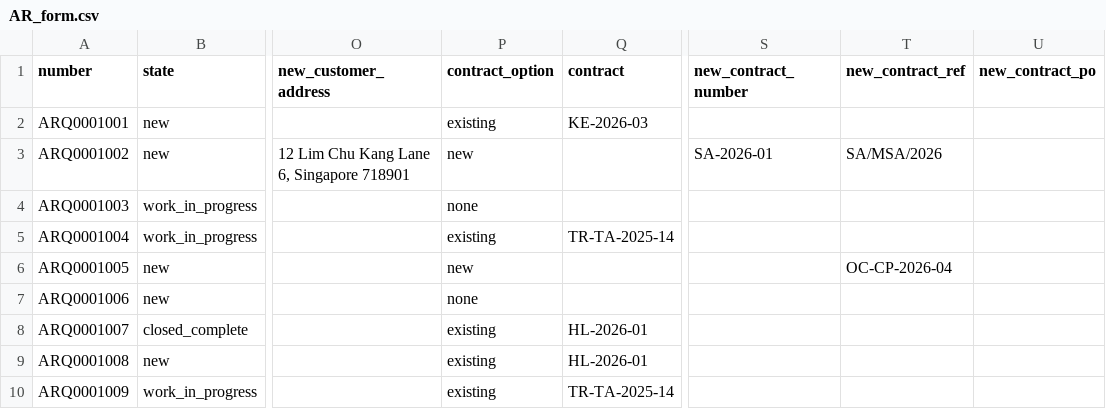
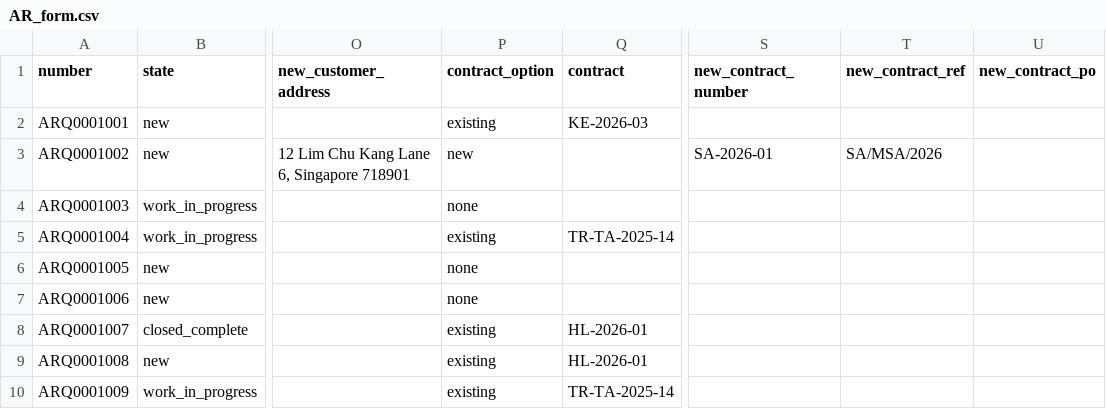
Before and after one commit to veranzy/ServiceNowARdemo, a CSV file: data/AR_form.csv, drawn as a sheet; only a part is shown, gaps mark what is left out; the diff names each change by its address in the sheet, - before the commit and + after, or states it on an @@ line.

```diff
--- a/data/AR_form.csv
+++ b/data/AR_form.csv
-P6 (contract_option): new
+P6 (contract_option): none
-T6 (new_contract_ref): OC-CP-2026-04
+T6 (new_contract_ref): (empty)
```
Also changed, not shown: 13 other files.
